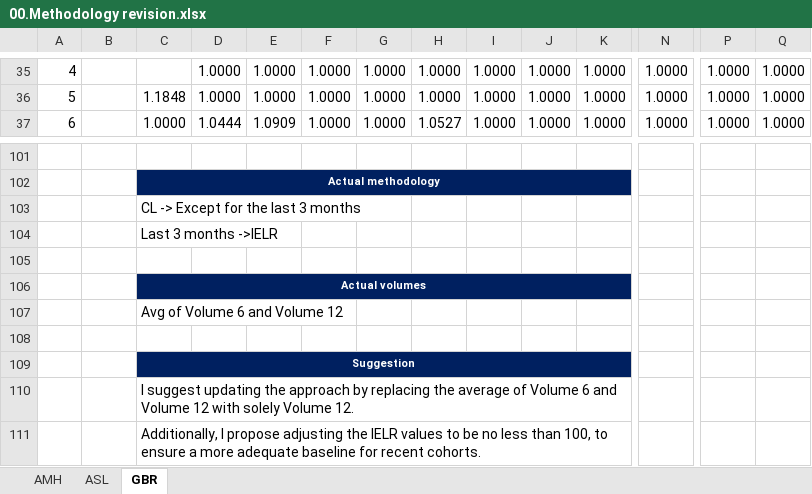
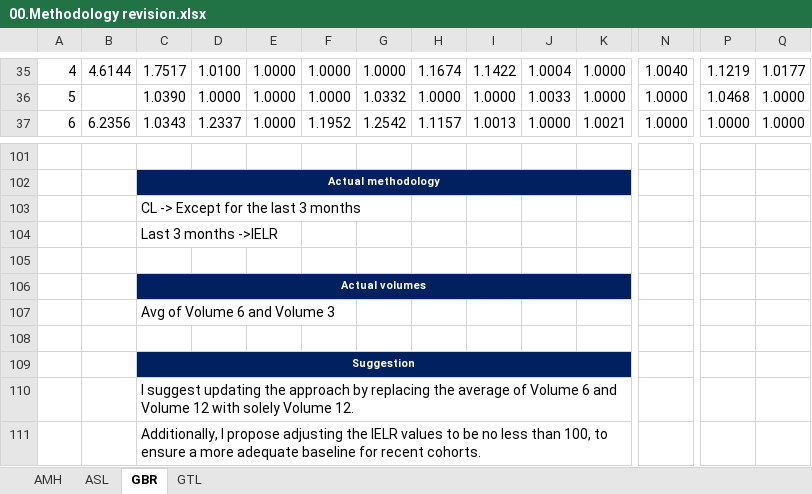
Before and after one commit to SofiMoretti/DMI_IBNP_v2, an Excel workbook: Methodology revision/00.Methodology revision.xlsx, sheet GBR, drawn as a sheet; only a part is shown, gaps mark what is left out; values as stored, in another font and other column widths than the file's, no borders; charts and pictures not drawn; the diff covers the shown part only; the diff names each change by its address in the sheet, - before the commit and + after, or states it on an @@ line.

```diff
--- a/Methodology revision/00.Methodology revision.xlsx (sheet GBR)
+++ b/Methodology revision/00.Methodology revision.xlsx (sheet GBR)
+sheet tab: GTL
-B35: (empty)
+B35: 4.6144
-C35: (empty)
+C35: 1.7517
-D35: 1.0000
+D35: 1.0100
-H35: 1.0000
+H35: 1.1674
-I35: 1.0000
+I35: 1.1422
-J35: 1.0000
+J35: 1.0004
-N35: 1.0000
+N35: 1.0040
-P35: 1.0000
+P35: 1.1219
-Q35: 1.0000
+Q35: 1.0177
-C36: 1.1848
+C36: 1.0390
-G36: 1.0000
+G36: 1.0332
-J36: 1.0000
+J36: 1.0033
-P36: 1.0000
+P36: 1.0468
-B37: (empty)
+B37: 6.2356
-C37: 1.0000
+C37: 1.0343
-D37: 1.0444
+D37: 1.2337
-E37: 1.0909
+E37: 1.0000
-F37: 1.0000
+F37: 1.1952
-G37: 1.0000
+G37: 1.2542
-H37: 1.0527
+H37: 1.1157
-I37: 1.0000
+I37: 1.0013
-K37: 1.0000
+K37: 1.0021
-C107: Avg of Volume 6 and Volume 12
+C107: Avg of Volume 6 and Volume 3
```
Also changed, not shown: 30 added rows, 30 removed rows and 180 edited cells elsewhere in this sheet, sheet ASL, formulas that keep their value, charts or pictures, 2 other files.
